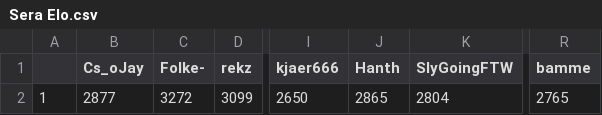
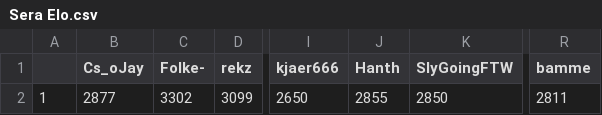
Before and after one commit to ZimZeb0y/SERA-Elo, a CSV file: Sera Elo.csv, drawn as a sheet; only a part is shown, gaps mark what is left out; the diff names each change by its address in the sheet, - before the commit and + after, or states it on an @@ line.

```diff
--- a/Sera Elo.csv
+++ b/Sera Elo.csv
-C2 (Folke-): 3272
+C2 (Folke-): 3302
-J2 (Hanth): 2865
+J2 (Hanth): 2855
-K2 (SlyGoingFTW): 2804
+K2 (SlyGoingFTW): 2850
-R2 (bamme): 2765
+R2 (bamme): 2811
```
